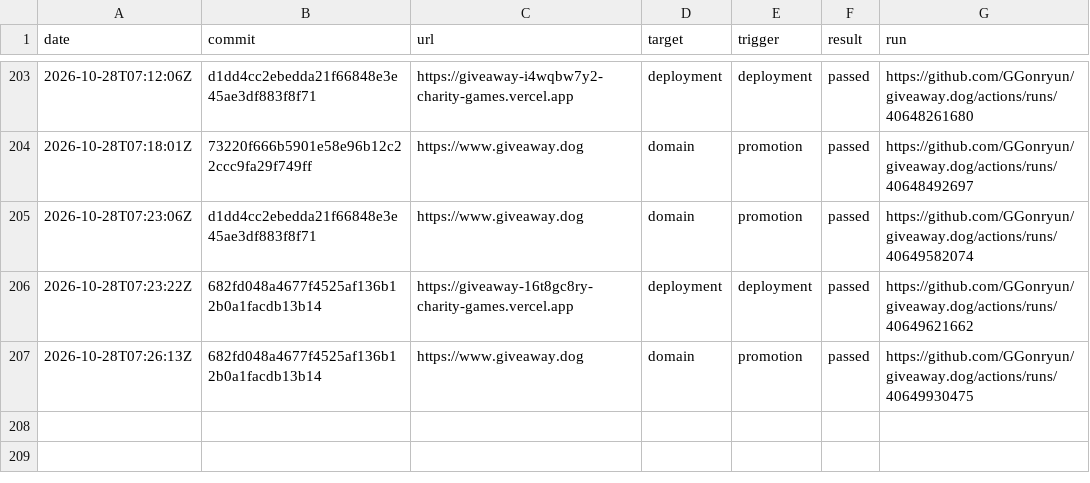
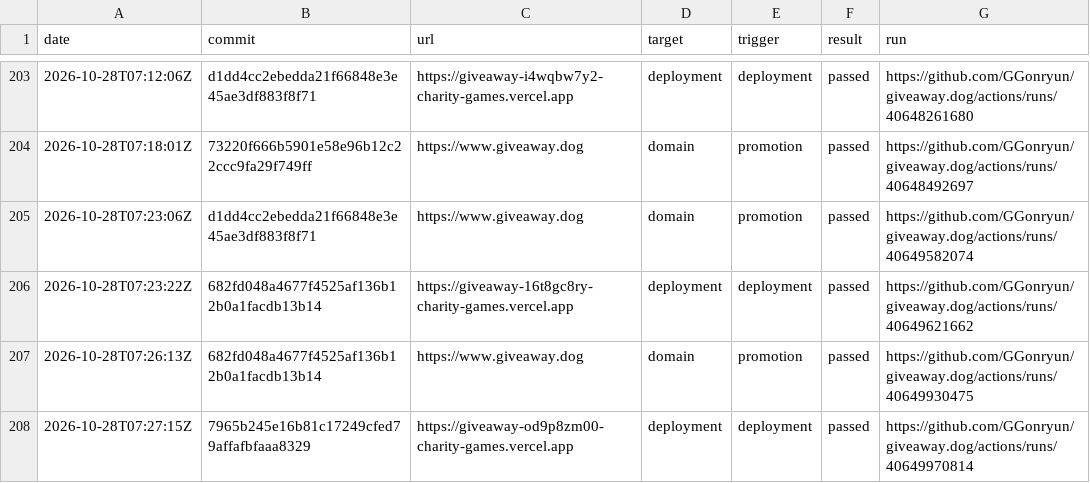
Before and after one commit to GGonryun/giveaway.dog, a CSV file: production-history.csv, drawn as a sheet; only a part is shown, gaps mark what is left out.

```diff
--- a/production-history.csv
+++ b/production-history.csv
@@ -207 +207,2 @@ date,commit,url,target,trigger,result,run
 2026-10-28T07:26:13Z,682fd048a4677f4525af136b12b0a1facdb13b14,https://www.giveaway.dog,domain,promotion,passed,https://github.com/GGonryun/giveaway.dog/actions/runs/40649930475
+2026-10-28T07:27:15Z,7965b245e16b81c17249cfed79affafbfaaa8329,https://giveaway-od9p8zm00-charity-games.vercel.app,deployment,deployment,passed,https://github.com/GGonryun/giveaway.dog/actions/runs/40649970814
```
